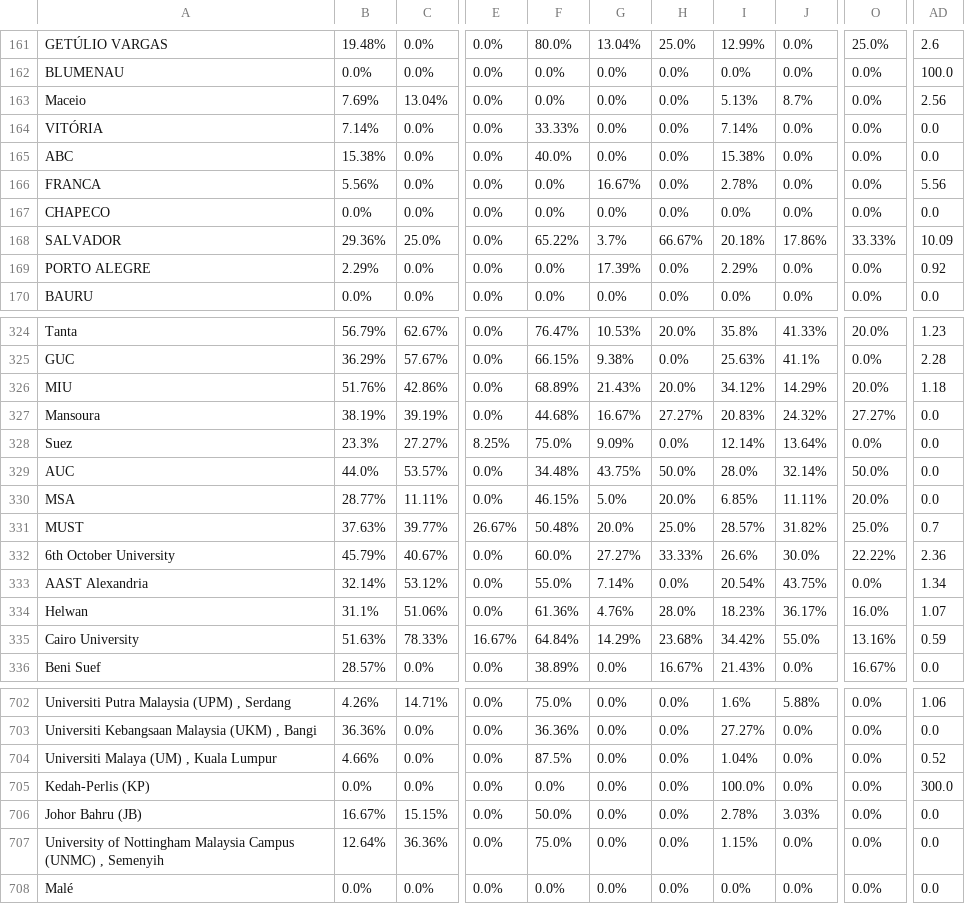
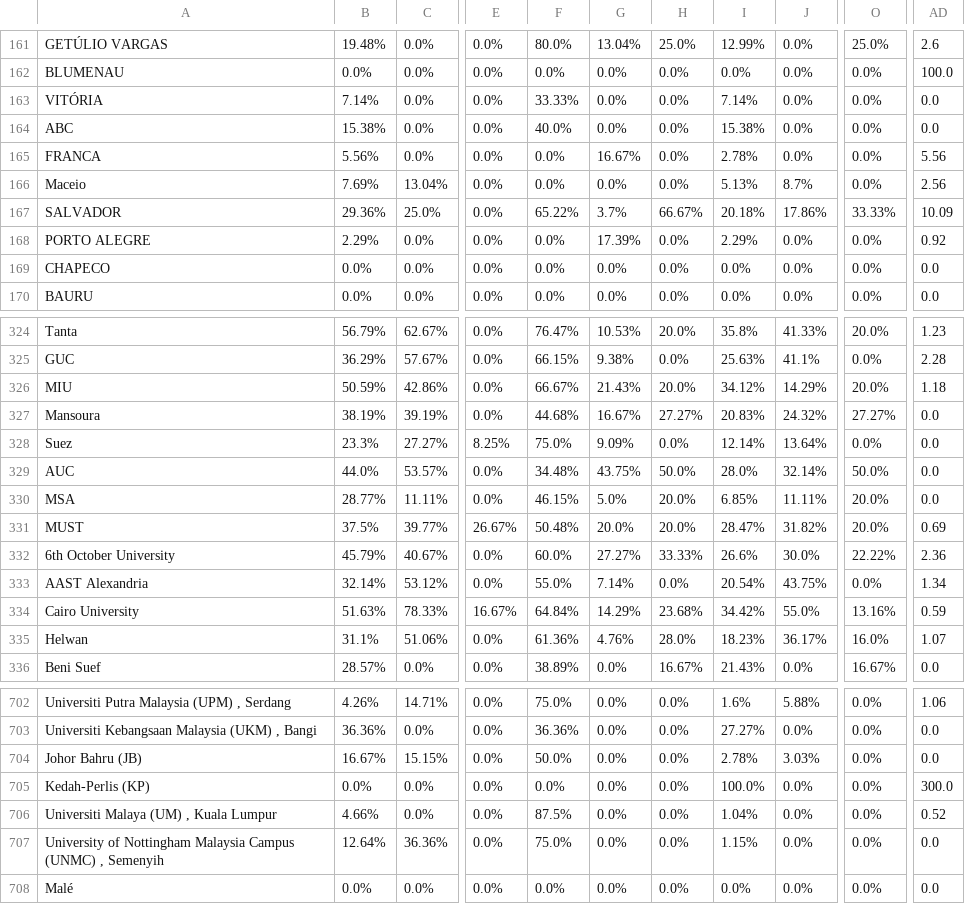
Before and after one commit to AIESEC-LK/data-pipeline, a CSV file: cr_applicant_df.csv, drawn as a sheet; only a part is shown, gaps mark what is left out; the diff covers the shown part only; the diff names each change by its address in the sheet, - before the commit and + after, or states it on an @@ line.

```diff
--- a/cr_applicant_df.csv
+++ b/cr_applicant_df.csv
@@ row 163 moved to row 166: Maceio @@
@@ row 167 moved to row 169: CHAPECO @@
-B326: 51.76%
+B326: 50.59%
-F326: 68.89%
+F326: 66.67%
-B331: 37.63%
+B331: 37.5%
-H331: 25.0%
+H331: 20.0%
-I331: 28.57%
+I331: 28.47%
-O331: 25.0%
+O331: 20.0%
-AD331: 0.7
+AD331: 0.69
@@ row 335 moved to row 334: Cairo University @@
@@ row 706 moved to row 704: Johor Bahru (JB) @@
```
Also changed, not shown: 37 moved rows elsewhere in this file, abs_df.csv, cr_accepted_df.csv, 3 other files.
